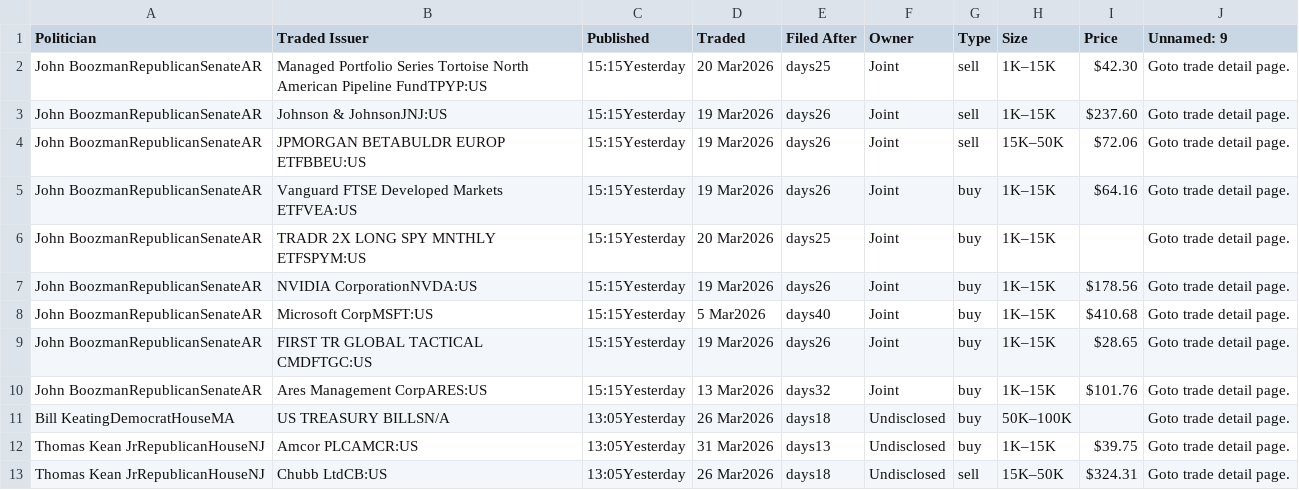
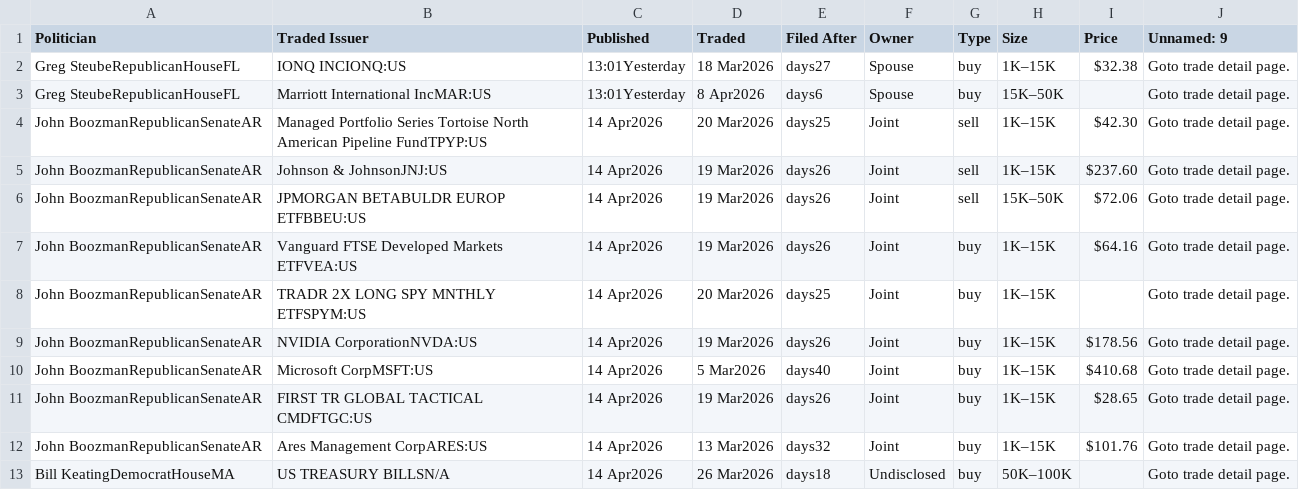
Before and after one commit to ParijatDutta/alpha-engine, a CSV file: daily_trades.csv, drawn as a sheet.

```diff
--- a/daily_trades.csv
+++ b/daily_trades.csv
@@ -1,13 +1,13 @@
 Politician,Traded Issuer,Published,Traded,Filed After,Owner,Type,Size,Price,Unnamed: 9
-John BoozmanRepublicanSenateAR,Managed Portfolio Series Tortoise North American Pipeline FundTPYP:US,15:15Yesterday,20 Mar2026,days25,Joint,sell,1K–15K,$42.30,Goto trade detail page.
-John BoozmanRepublicanSenateAR,Johnson & JohnsonJNJ:US,15:15Yesterday,19 Mar2026,days26,Joint,sell,1K–15K,$237.60,Goto trade detail page.
-John BoozmanRepublicanSenateAR,JPMORGAN BETABULDR EUROP ETFBBEU:US,15:15Yesterday,19 Mar2026,days26,Joint,sell,15K–50K,$72.06,Goto trade detail page.
-John BoozmanRepublicanSenateAR,Vanguard FTSE Developed Markets ETFVEA:US,15:15Yesterday,19 Mar2026,days26,Joint,buy,1K–15K,$64.16,Goto trade detail page.
-John BoozmanRepublicanSenateAR,TRADR 2X LONG SPY MNTHLY ETFSPYM:US,15:15Yesterday,20 Mar2026,days25,Joint,buy,1K–15K,,Goto trade detail page.
-John BoozmanRepublicanSenateAR,NVIDIA CorporationNVDA:US,15:15Yesterday,19 Mar2026,days26,Joint,buy,1K–15K,$178.56,Goto trade detail page.
-John BoozmanRepublicanSenateAR,Microsoft CorpMSFT:US,15:15Yesterday,5 Mar2026,days40,Joint,buy,1K–15K,$410.68,Goto trade detail page.
-John BoozmanRepublicanSenateAR,FIRST TR GLOBAL TACTICAL CMDFTGC:US,15:15Yesterday,19 Mar2026,days26,Joint,buy,1K–15K,$28.65,Goto trade detail page.
-John BoozmanRepublicanSenateAR,Ares Management CorpARES:US,15:15Yesterday,13 Mar2026,days32,Joint,buy,1K–15K,$101.76,Goto trade detail page.
-Bill KeatingDemocratHouseMA,US TREASURY BILLSN/A,13:05Yesterday,26 Mar2026,days18,Undisclosed,buy,50K–100K,,Goto trade detail page.
-Thomas Kean JrRepublicanHouseNJ,Amcor PLCAMCR:US,13:05Yesterday,31 Mar2026,days13,Undisclosed,buy,1K–15K,$39.75,Goto trade detail page.
-Thomas Kean JrRepublicanHouseNJ,Chubb LtdCB:US,13:05Yesterday,26 Mar2026,days18,Undisclosed,sell,15K–50K,$324.31,Goto trade detail page.
+Greg SteubeRepublicanHouseFL,IONQ INCIONQ:US,13:01Yesterday,18 Mar2026,days27,Spouse,buy,1K–15K,$32.38,Goto trade detail page.
+Greg SteubeRepublicanHouseFL,Marriott International IncMAR:US,13:01Yesterday,8 Apr2026,days6,Spouse,buy,15K–50K,,Goto trade detail page.
+John BoozmanRepublicanSenateAR,Managed Portfolio Series Tortoise North American Pipeline FundTPYP:US,14 Apr2026,20 Mar2026,days25,Joint,sell,1K–15K,$42.30,Goto trade detail page.
+John BoozmanRepublicanSenateAR,Johnson & JohnsonJNJ:US,14 Apr2026,19 Mar2026,days26,Joint,sell,1K–15K,$237.60,Goto trade detail page.
+John BoozmanRepublicanSenateAR,JPMORGAN BETABULDR EUROP ETFBBEU:US,14 Apr2026,19 Mar2026,days26,Joint,sell,15K–50K,$72.06,Goto trade detail page.
+John BoozmanRepublicanSenateAR,Vanguard FTSE Developed Markets ETFVEA:US,14 Apr2026,19 Mar2026,days26,Joint,buy,1K–15K,$64.16,Goto trade detail page.
+John BoozmanRepublicanSenateAR,TRADR 2X LONG SPY MNTHLY ETFSPYM:US,14 Apr2026,20 Mar2026,days25,Joint,buy,1K–15K,,Goto trade detail page.
+John BoozmanRepublicanSenateAR,NVIDIA CorporationNVDA:US,14 Apr2026,19 Mar2026,days26,Joint,buy,1K–15K,$178.56,Goto trade detail page.
+John BoozmanRepublicanSenateAR,Microsoft CorpMSFT:US,14 Apr2026,5 Mar2026,days40,Joint,buy,1K–15K,$410.68,Goto trade detail page.
+John BoozmanRepublicanSenateAR,FIRST TR GLOBAL TACTICAL CMDFTGC:US,14 Apr2026,19 Mar2026,days26,Joint,buy,1K–15K,$28.65,Goto trade detail page.
+John BoozmanRepublicanSenateAR,Ares Management CorpARES:US,14 Apr2026,13 Mar2026,days32,Joint,buy,1K–15K,$101.76,Goto trade detail page.
+Bill KeatingDemocratHouseMA,US TREASURY BILLSN/A,14 Apr2026,26 Mar2026,days18,Undisclosed,buy,50K–100K,,Goto trade detail page.
```
